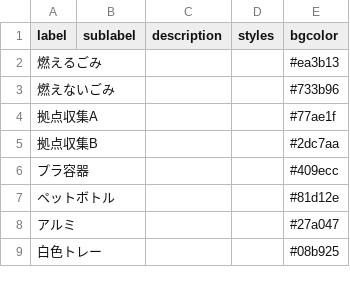
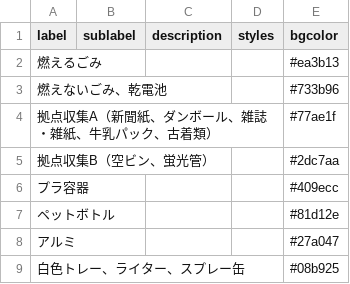
Before and after one commit to seisou01/5374, a CSV file: data/description.csv, drawn as a sheet.

Commit message:
Update description.csv

```diff
--- a/data/description.csv
+++ b/data/description.csv
@@ -2,5 +2,5 @@ label,sublabel,description,styles,bgcolor
 燃えるごみ,,,,#ea3b13
-燃えないごみ,,,,#733b96
-拠点収集A,,,,#77ae1f
-拠点収集B,,,,#2dc7aa
+燃えないごみ、乾電池,,,,#733b96
+拠点収集A（新聞紙、ダンボール、雑誌・雑紙、牛乳パック、古着類）,,,,#77ae1f
+拠点収集B（空ビン、蛍光管）,,,,#2dc7aa
 プラ容器,,,,#409ecc
@@ -8,2 +8,2 @@ label,sublabel,description,styles,bgcolor
 アルミ,,,,#27a047
-白色トレー,,,,#08b925
+白色トレー、ライター、スプレー缶,,,,#08b925
```
